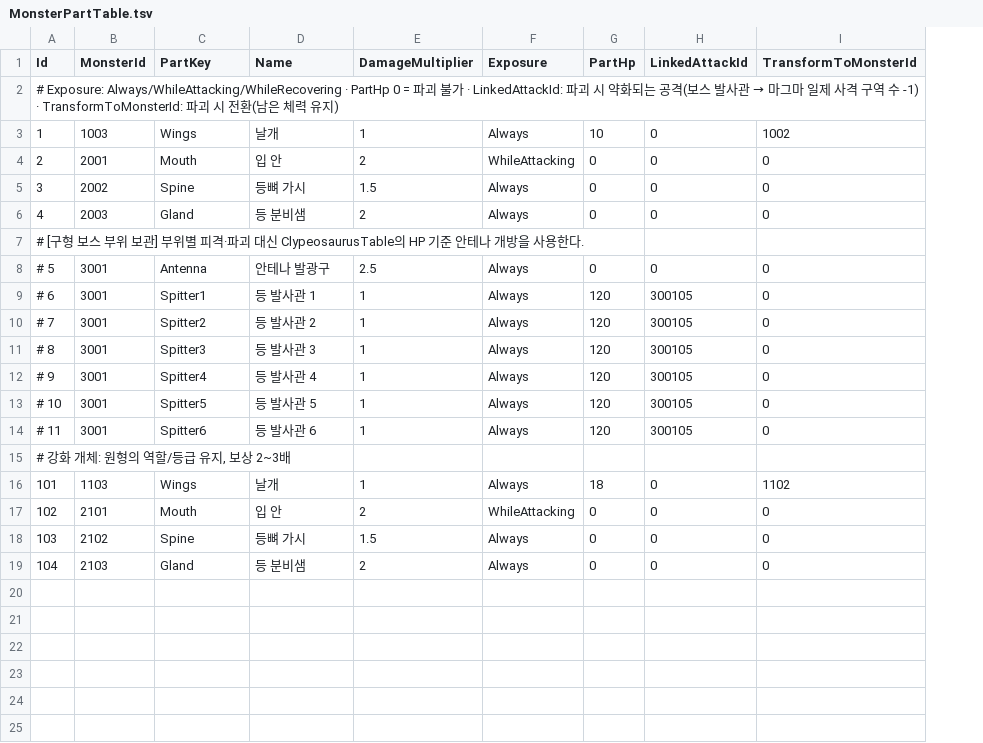
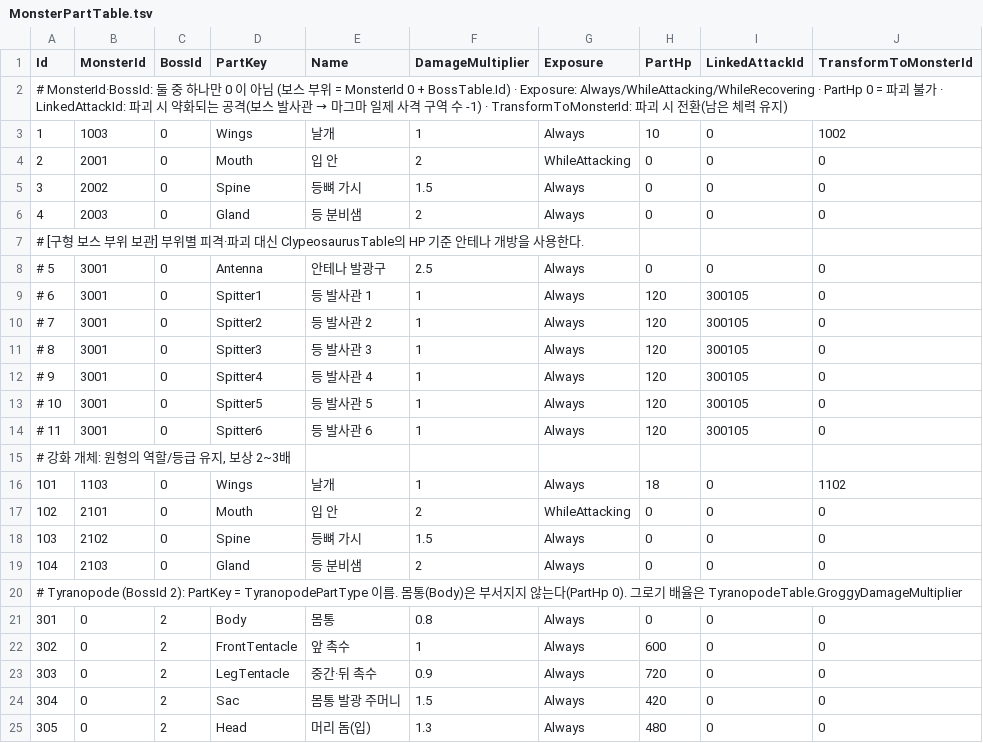
Before and after one commit to KooHoo-Dev/3rd_3D_1-3D-Project-team_even, a TSV file: Assets/StreamingAssets/Tables/MonsterPartTable.tsv, drawn as a sheet; the diff names each change by its address in the sheet, - before the commit and + after, or states it on an @@ line.

```diff
--- a/Assets/StreamingAssets/Tables/MonsterPartTable.tsv
+++ b/Assets/StreamingAssets/Tables/MonsterPartTable.tsv
+column C (BossId), rows 3-19: 0 | 0 | 0 | 0 |  | 0 | 0 | 0 | 0 | 0 | 0 | 0 |  | 0 | 0 | 0 | 0
-A2 (Id): # Exposure: Always/WhileAttacking/WhileRecovering · PartHp…
+A2 (Id): # MonsterId·BossId: 둘 중 하나만 0 이 아님 (보스 부위 = MonsterId 0 + BossTable.Id) · Exposure: Always/WhileAttacking/WhileRecovering · PartHp…
+row 20: # Tyranopode (BossId 2): PartKey = TyranopodePartType 이름. 몸통(Body)은 부서지지 않는다(PartHp 0). 그로기 배율은 TyranopodeTable.GroggyDamageMultiplier
+row 21: 301 | 0 | 2 | Body | 몸통 | 0.8 | Always | 0 | 0 | 0
+row 22: 302 | 0 | 2 | FrontTentacle | 앞 촉수 | 1 | Always | 600 | 0 | 0
+row 23: 303 | 0 | 2 | LegTentacle | 중간·뒤 촉수 | 0.9 | Always | 720 | 0 | 0
+row 24: 304 | 0 | 2 | Sac | 몸통 발광 주머니 | 1.5 | Always | 420 | 0 | 0
+row 25: 305 | 0 | 2 | Head | 머리 돔(입) | 1.3 | Always | 480 | 0 | 0
```
Also changed, not shown: Assets/StreamingAssets/Tables/TyranopodeTable.tsv, 8 other files.
